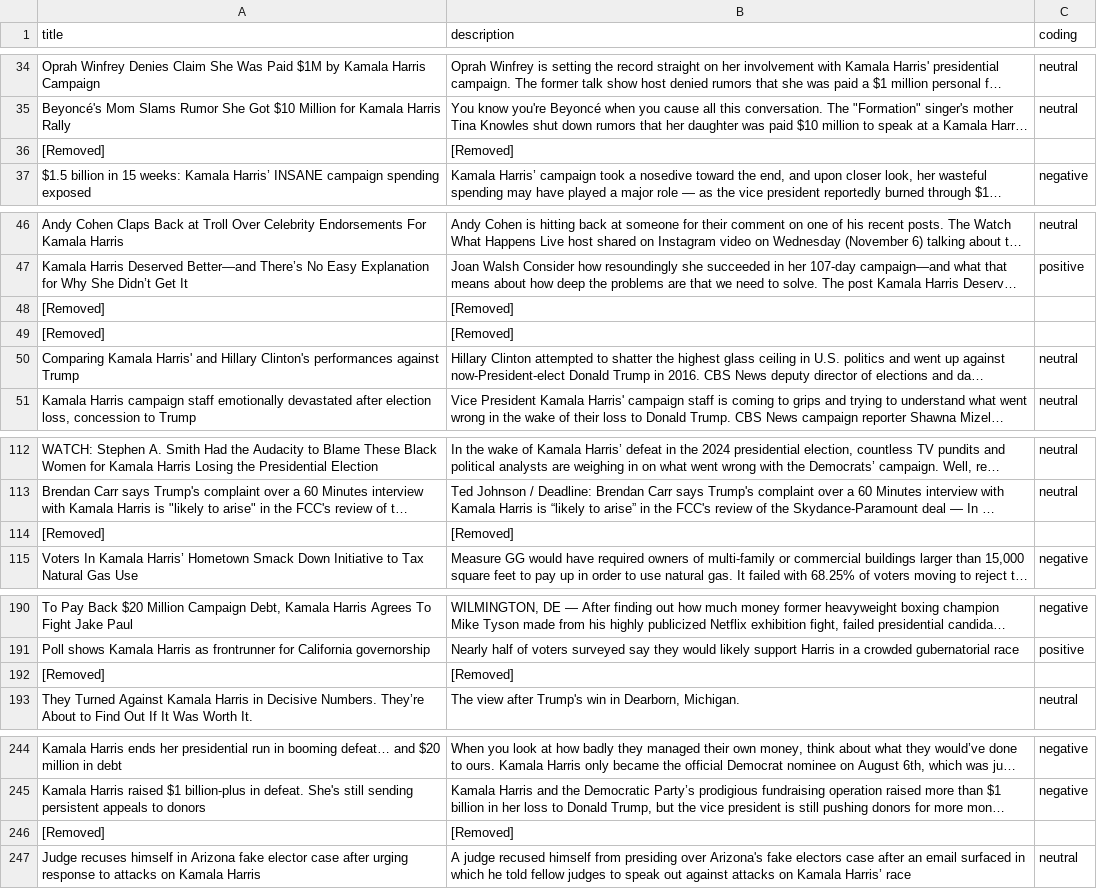
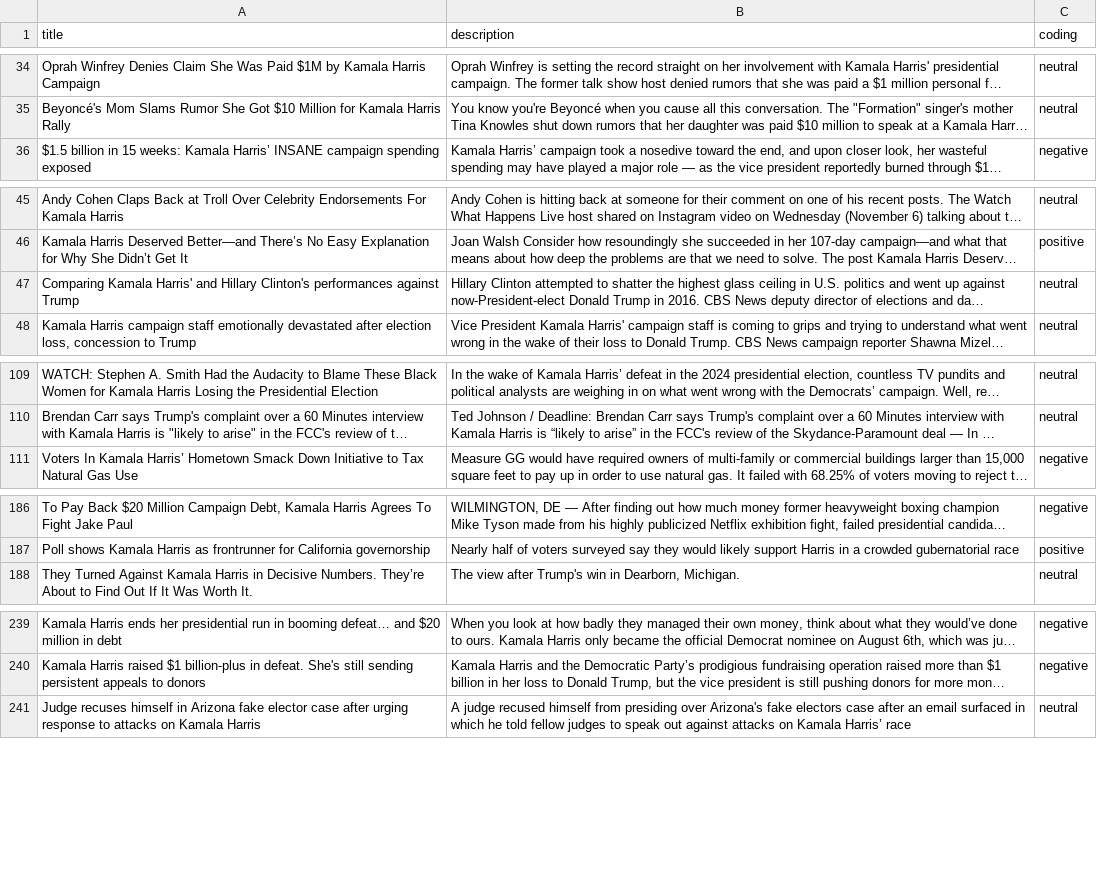
Before and after one commit to jkcoding7/harris-news-coverage, a CSV file: data/pos_neg_coding_after.csv, drawn as a sheet; only a part is shown, gaps mark what is left out; long unchanged cells end in …; the diff covers the shown part only; the diff names each change by its address in the sheet, - before the commit and + after, or states it on an @@ line.

```diff
--- a/data/pos_neg_coding_after.csv
+++ b/data/pos_neg_coding_after.csv
-row 36: [Removed] | [Removed]
-row 48: [Removed] | [Removed]
-row 49: [Removed] | [Removed]
-row 114: [Removed] | [Removed]
-row 192: [Removed] | [Removed]
-row 246: [Removed] | [Removed]
```
Also changed, not shown: 1 edited cell elsewhere in this file, data/pos_neg_coding_before.csv, 6 other files.
